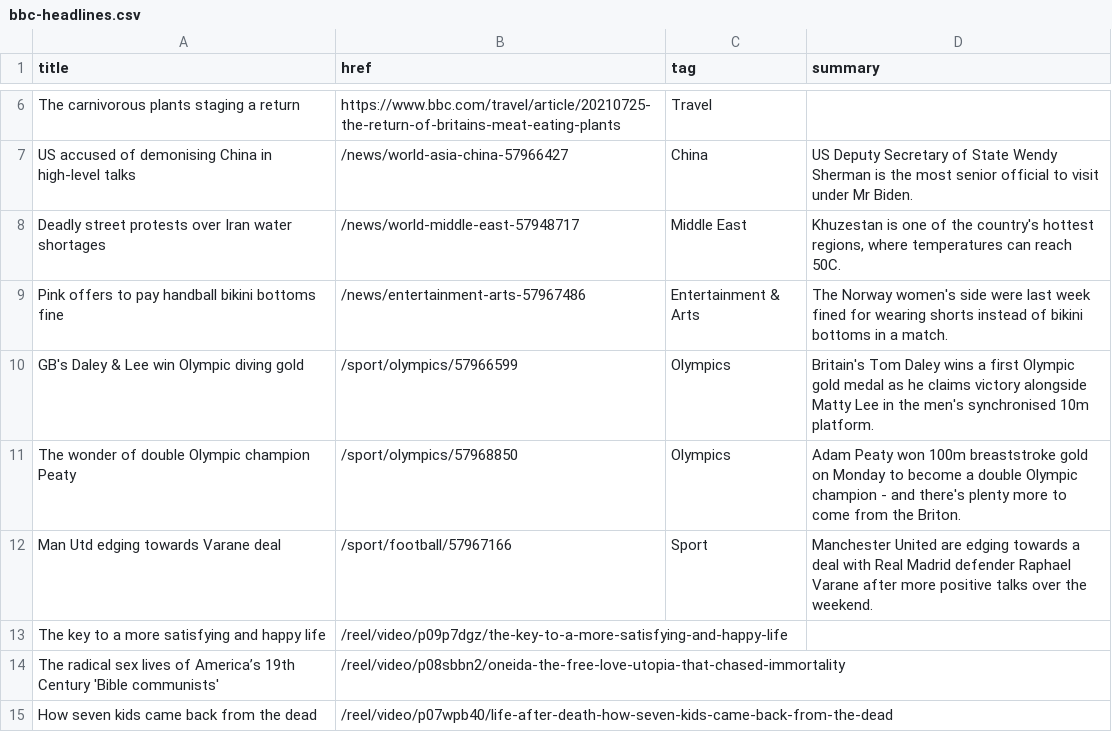
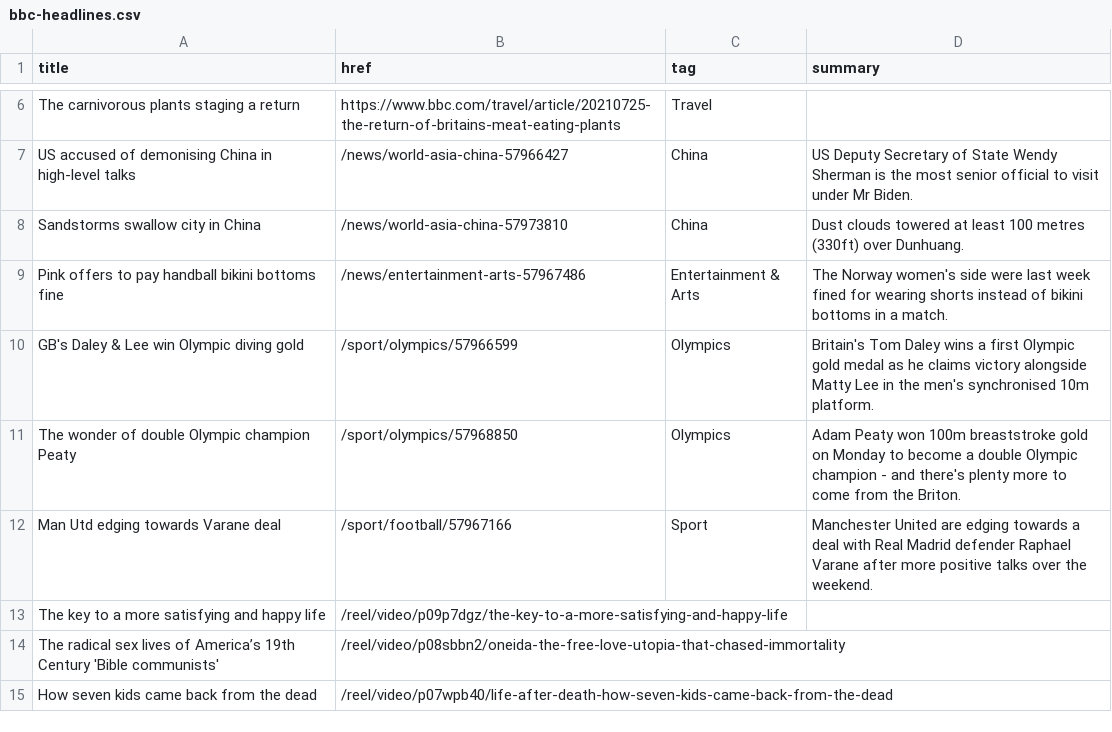
Before and after one commit to Suhailhassanbhat/Covid_Data_Scraper, a CSV file: bbc-headlines.csv, drawn as a sheet; only a part is shown, gaps mark what is left out.

```diff
--- a/bbc-headlines.csv
+++ b/bbc-headlines.csv
@@ -7,3 +7,3 @@ The carnivorous plants staging a return,https://www.bbc.com/travel/article/20210
 US accused of demonising China in high-level talks,/news/world-asia-china-57966427,China,US Deputy Secretary of State Wendy Sherman is the most senior official to visit under Mr Biden.
-Deadly street protests over Iran water shortages,/news/world-middle-east-57948717,Middle East,"Khuzestan is one of the country's hottest regions, where temperatures can reach 50C."
+Sandstorms swallow city in China,/news/world-asia-china-57973810,China,Dust clouds towered at least 100 metres (330ft) over Dunhuang.
 Pink offers to pay handball bikini bottoms fine,/news/entertainment-arts-57967486,Entertainment & Arts,The Norway women's side were last week fined for wearing shorts instead of bikini bottoms in a match.
```
